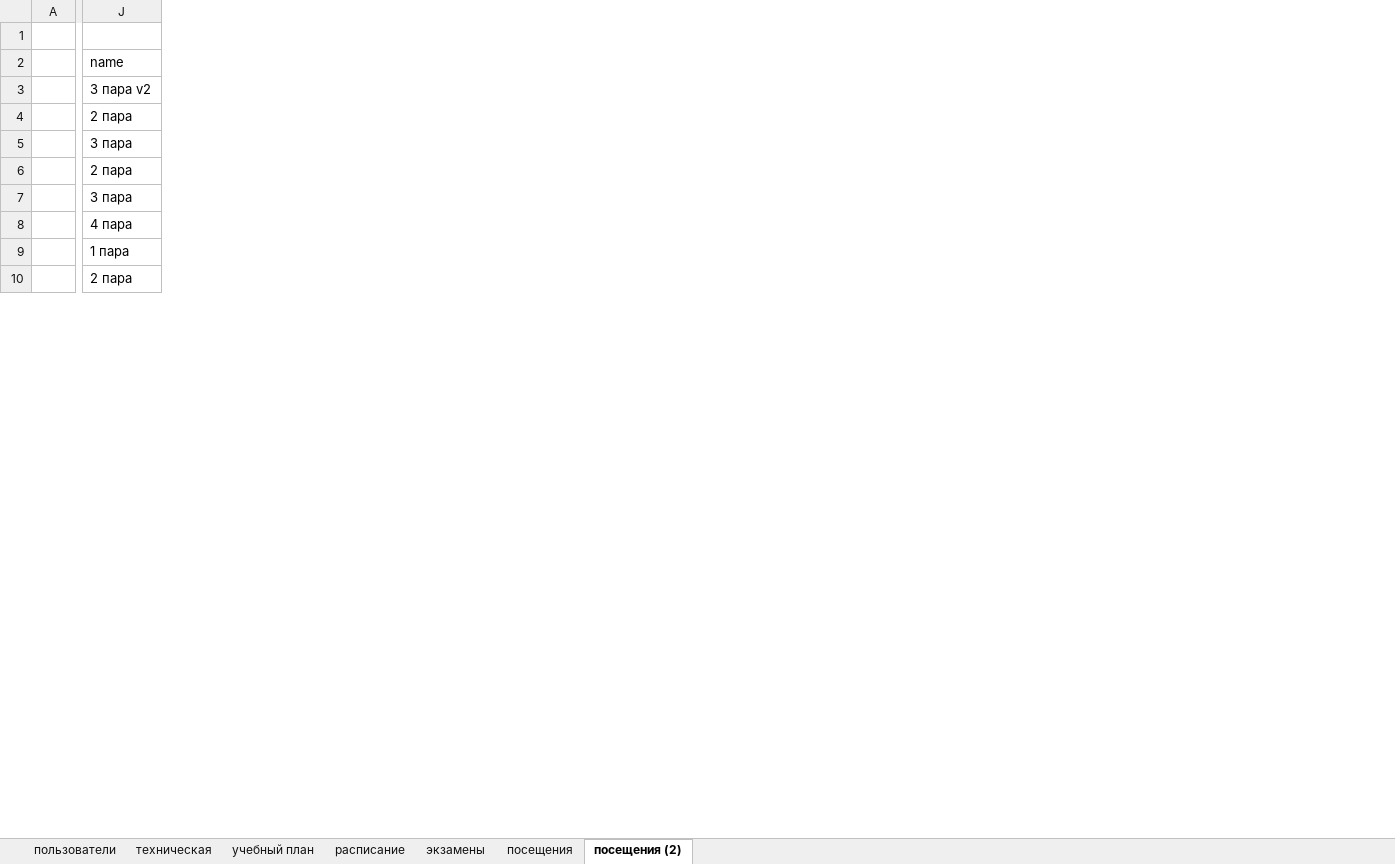
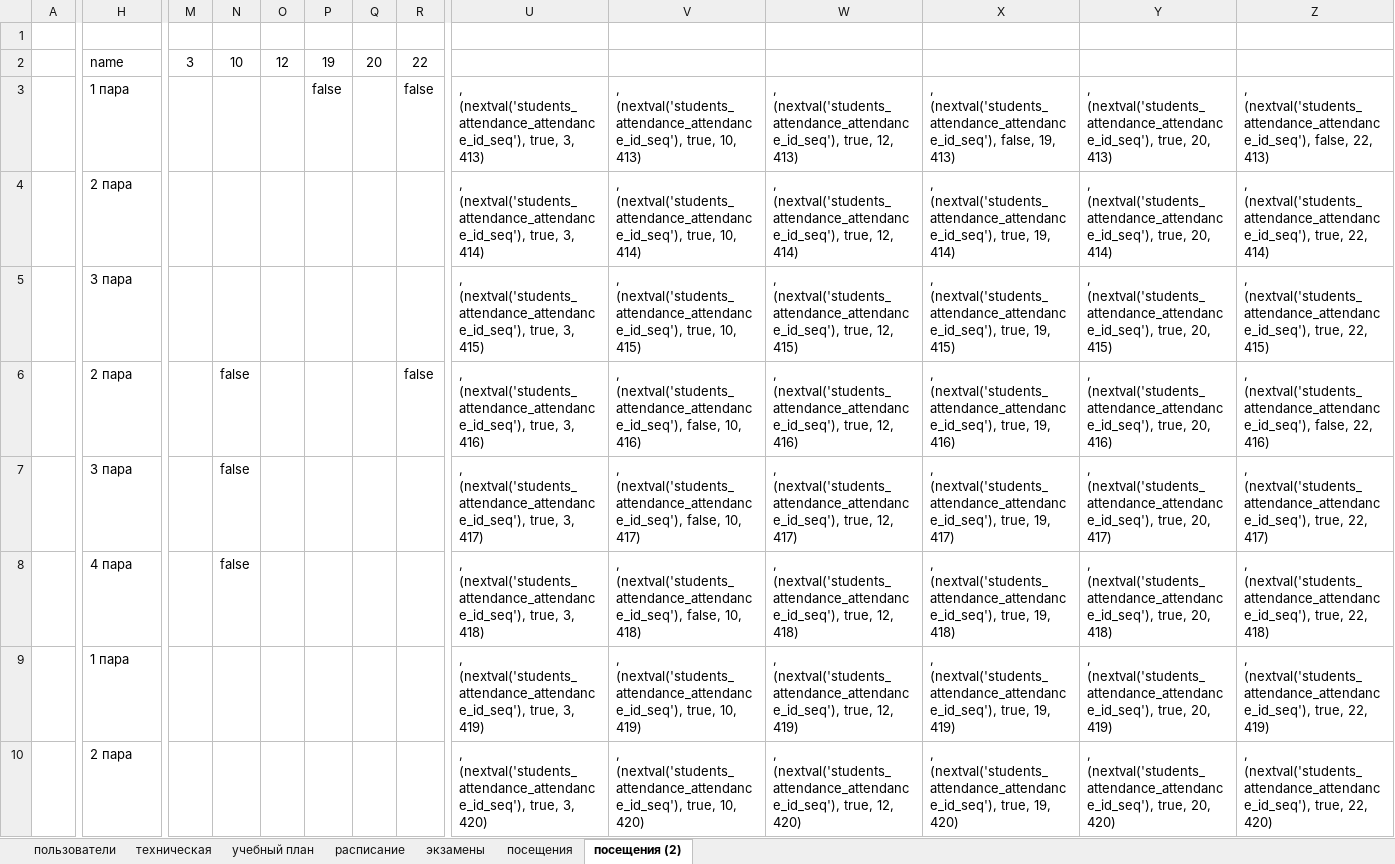
Before and after one commit to auplt/College, an Excel workbook: данные/полезно.xlsx, sheet посещения (2), drawn as a sheet; only a part is shown, gaps mark what is left out; values as stored, in another font and other column widths than the file's, no borders; conditional formats not drawn; addresses are those after the commit; the diff covers the shown part only; the diff names each change by its address in the sheet, - before the commit and + after, or states it on an @@ line.

Commit message:
update + посещения

```diff
--- a/данные/полезно.xlsx (sheet посещения (2))
+++ b/данные/полезно.xlsx (sheet посещения (2))
+column M, row 2: 3
+column N, rows 2-8: 10 |  |  |  | false | false | false
+column O, row 2: 12
+column P, rows 2-3: 19 | false
+column Q, row 2: 20
+column R, rows 2-6: 22 | false |  |  | false
+column U, rows 3-10: , (nextval('students_attendance_attendance_id_seq'), true, 3, 413) | , (nextval('students_attendance_attendance_id_seq'), true, 3, 414) | , (nextval('students_attendance_attendance_id_seq'), true, 3, 415) | , (nextval('students_attendance_attendance_id_seq'), true, 3, 416) | , (nextval('students_attendance_attendance_id_seq'), true, 3, 417) | , (nextval('students_attendance_attendance_id_seq'), true, 3, 418) | , (nextval('students_attendance_attendance_id_seq'), true, 3, 419) | , (nextval('students_attendance_attendance_id_seq'), true, 3, 420)
+column V, rows 3-10: , (nextval('students_attendance_attendance_id_seq'), true, 10, 413) | , (nextval('students_attendance_attendance_id_seq'), true, 10, 414) | , (nextval('students_attendance_attendance_id_seq'), true, 10, 415) | , (nextval('students_attendance_attendance_id_seq'), false, 10, 416) | , (nextval('students_attendance_attendance_id_seq'), false, 10, 417) | , (nextval('students_attendance_attendance_id_seq'), false, 10, 418) | , (nextval('students_attendance_attendance_id_seq'), true, 10, 419) | , (nextval('students_attendance_attendance_id_seq'), true, 10, 420)
+column W, rows 3-10: , (nextval('students_attendance_attendance_id_seq'), true, 12, 413) | , (nextval('students_attendance_attendance_id_seq'), true, 12, 414) | , (nextval('students_attendance_attendance_id_seq'), true, 12, 415) | , (nextval('students_attendance_attendance_id_seq'), true, 12, 416) | , (nextval('students_attendance_attendance_id_seq'), true, 12, 417) | , (nextval('students_attendance_attendance_id_seq'), true, 12, 418) | , (nextval('students_attendance_attendance_id_seq'), true, 12, 419) | , (nextval('students_attendance_attendance_id_seq'), true, 12, 420)
+column X, rows 3-10: , (nextval('students_attendance_attendance_id_seq'), false, 19, 413) | , (nextval('students_attendance_attendance_id_seq'), true, 19, 414) | , (nextval('students_attendance_attendance_id_seq'), true, 19, 415) | , (nextval('students_attendance_attendance_id_seq'), true, 19, 416) | , (nextval('students_attendance_attendance_id_seq'), true, 19, 417) | , (nextval('students_attendance_attendance_id_seq'), true, 19, 418) | , (nextval('students_attendance_attendance_id_seq'), true, 19, 419) | , (nextval('students_attendance_attendance_id_seq'), true, 19, 420)
+column Y, rows 3-10: , (nextval('students_attendance_attendance_id_seq'), true, 20, 413) | , (nextval('students_attendance_attendance_id_seq'), true, 20, 414) | , (nextval('students_attendance_attendance_id_seq'), true, 20, 415) | , (nextval('students_attendance_attendance_id_seq'), true, 20, 416) | , (nextval('students_attendance_attendance_id_seq'), true, 20, 417) | , (nextval('students_attendance_attendance_id_seq'), true, 20, 418) | , (nextval('students_attendance_attendance_id_seq'), true, 20, 419) | , (nextval('students_attendance_attendance_id_seq'), true, 20, 420)
+column Z, rows 3-10: , (nextval('students_attendance_attendance_id_seq'), false, 22, 413) | , (nextval('students_attendance_attendance_id_seq'), true, 22, 414) | , (nextval('students_attendance_attendance_id_seq'), true, 22, 415) | , (nextval('students_attendance_attendance_id_seq'), false, 22, 416) | , (nextval('students_attendance_attendance_id_seq'), true, 22, 417) | , (nextval('students_attendance_attendance_id_seq'), true, 22, 418) | , (nextval('students_attendance_attendance_id_seq'), true, 22, 419) | , (nextval('students_attendance_attendance_id_seq'), true, 22, 420)
-H3: 3 пара v2
+H3: 1 пара
```
Also changed, not shown: 15 added rows, 3 added columns, 2 removed columns and 2 edited cells elsewhere in this sheet, sheet посещения, 3 other files.
